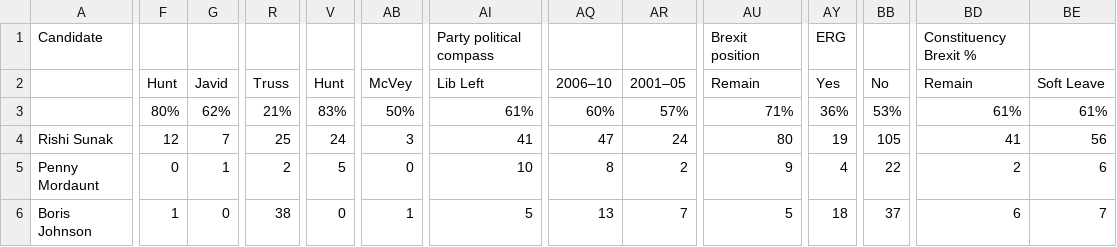
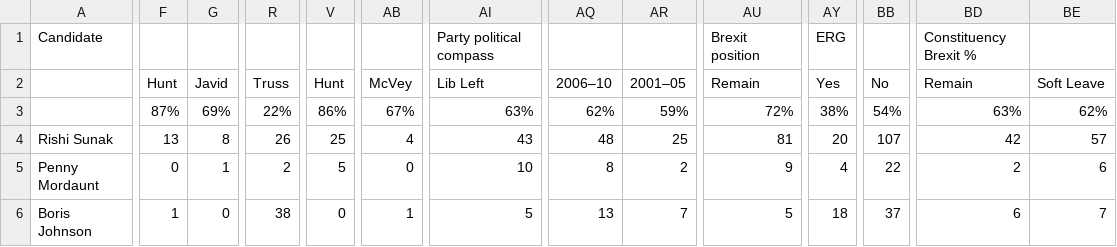
Before and after one commit to tomviner/scrape-tory-nominations, a CSV file: smarkets-leaderboard.csv, drawn as a sheet; only a part is shown, gaps mark what is left out; the diff covers the shown part only; the diff names each change by its address in the sheet, - before the commit and + after, or states it on an @@ line.

```diff
--- a/smarkets-leaderboard.csv
+++ b/smarkets-leaderboard.csv
-F3: 80%
+F3: 87%
-G3: 62%
+G3: 69%
-R3: 21%
+R3: 22%
-V3: 83%
+V3: 86%
-AB3: 50%
+AB3: 67%
-AI3: 61%
+AI3: 63%
-AQ3: 60%
+AQ3: 62%
-AR3: 57%
+AR3: 59%
-AU3: 71%
+AU3: 72%
-AY3: 36%
+AY3: 38%
-BB3: 53%
+BB3: 54%
-BD3: 61%
+BD3: 63%
-BE3: 61%
+BE3: 62%
-F4: 12
+F4: 13
-G4: 7
+G4: 8
-R4: 25
+R4: 26
-V4: 24
+V4: 25
-AB4: 3
+AB4: 4
-AI4: 41
+AI4: 43
-AQ4: 47
+AQ4: 48
-AR4: 24
+AR4: 25
-AU4: 80
+AU4: 81
-AY4: 19
+AY4: 20
-BB4: 105
+BB4: 107
-BD4: 41
+BD4: 42
-BE4: 56
+BE4: 57
```
Also changed, not shown: 11 edited cells elsewhere in this file, gf-noms-time-series.csv, noms.csv, 3 other files.
